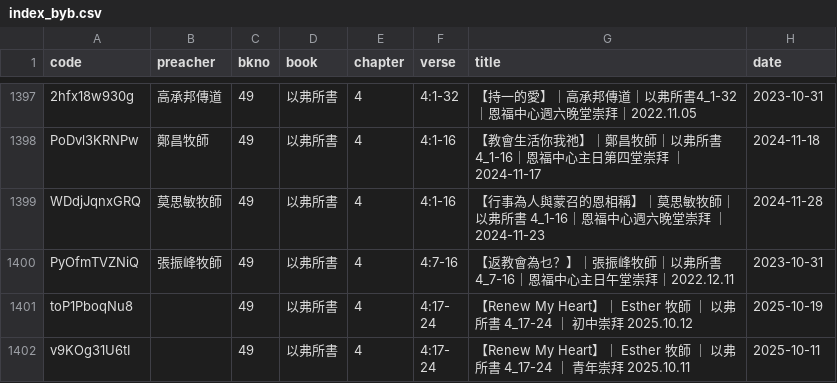
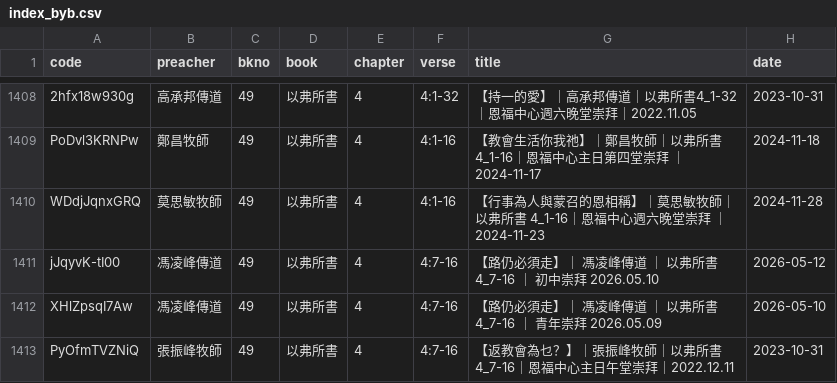
Before and after one commit to michaelchanwahyan/sermon-app, a CSV file: projects/YFCX/index_byb.csv, drawn as a sheet; only a part is shown, gaps mark what is left out; the shorter side is filled out with more unchanged rows; the diff covers the shown part only; the diff names each change by its address in the sheet, - before the commit and + after, or states it on an @@ line.

Commit message:
[update] renew index

```diff
--- a/projects/YFCX/index_byb.csv
+++ b/projects/YFCX/index_byb.csv
+row 1411: jJqyvK-tI00 | 馮凌峰傳道 | 49 | 以弗所書 | 4 | 4:7-16 | 【路仍必須走】｜ 馮凌峰傳道 ｜ 以弗所書 4_7-16 ｜ 初中崇拜 2026.05.10 | 2026-05-12
+row 1412: XHlZpsqI7Aw | 馮凌峰傳道 | 49 | 以弗所書 | 4 | 4:7-16 | 【路仍必須走】｜ 馮凌峰傳道 ｜ 以弗所書 4_7-16 ｜ 青年崇拜 2026.05.09 | 2026-05-10
```
Also changed, not shown: 14 added rows elsewhere in this file, projects/ACSMHK/index_byb.csv, projects/ACSMHK/index_byn.csv, 17 other files.
